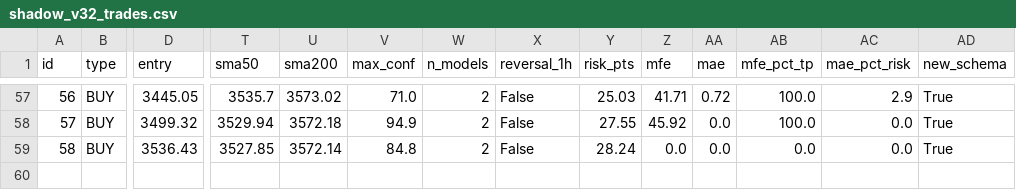
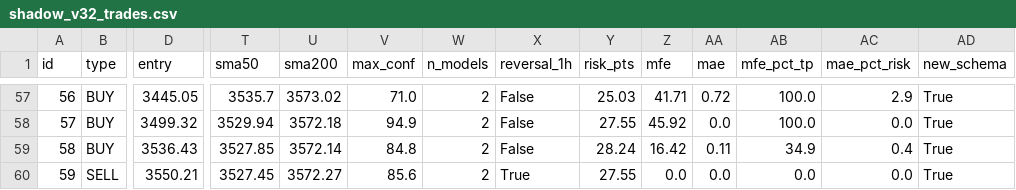
Before and after one commit to anouarbenmohamed-ui/gold-shadow, a CSV file: shadow_data/shadow_v32_trades.csv, drawn as a sheet; only a part is shown, gaps mark what is left out; rows hold the shown columns only; the diff names each change by its address in the sheet, - before the commit and + after, or states it on an @@ line.

Commit message:
shadow update

```diff
--- a/shadow_data/shadow_v32_trades.csv
+++ b/shadow_data/shadow_v32_trades.csv
-Z59 (mfe): 0.0
+Z59 (mfe): 16.42
-AA59 (mae): 0.0
+AA59 (mae): 0.11
-AB59 (mfe_pct_tp): 0.0
+AB59 (mfe_pct_tp): 34.9
-AC59 (mae_pct_risk): 0.0
+AC59 (mae_pct_risk): 0.4
+row 60: 59 | SELL | 3550.21 | 3527.45 | 3572.27 | 85.6 | 2 | True | 27.55 | 0.0 | 0.0 | 0.0 | 0.0 | True
```
Also changed, not shown: 2 other files.
